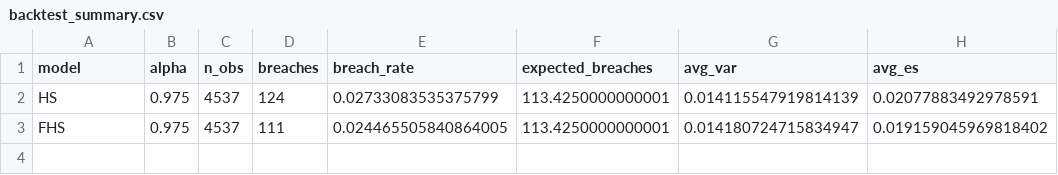
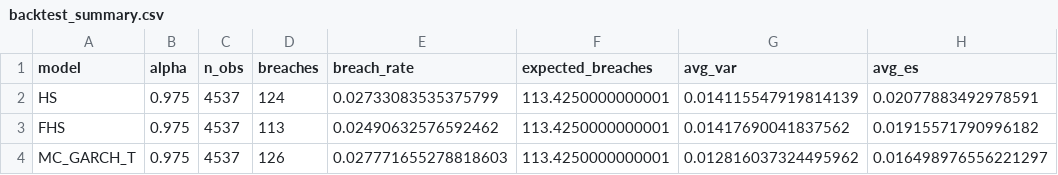
Before and after one commit to BerkBatinARI/garch-risk-forecasting, a CSV file: reports/tables/backtest_summary.csv, drawn as a sheet.

Commit message:
Add MC GARCH(1,1)-t VaR/ES model

```diff
--- a/reports/tables/backtest_summary.csv
+++ b/reports/tables/backtest_summary.csv
@@ -2,2 +2,3 @@ model,alpha,n_obs,breaches,breach_rate,expected_breaches,avg_var,avg_es
 HS,0.975,4537,124,0.02733083535375799,113.4250000000001,0.014115547919814139,0.02077883492978591
-FHS,0.975,4537,111,0.024465505840864005,113.4250000000001,0.014180724715834947,0.019159045969818402
+FHS,0.975,4537,113,0.02490632576592462,113.4250000000001,0.01417690041837562,0.01915571790996182
+MC_GARCH_T,0.975,4537,126,0.027771655278818603,113.4250000000001,0.012816037324495962,0.016498976556221297
```
Also changed, not shown: 4 other files.
